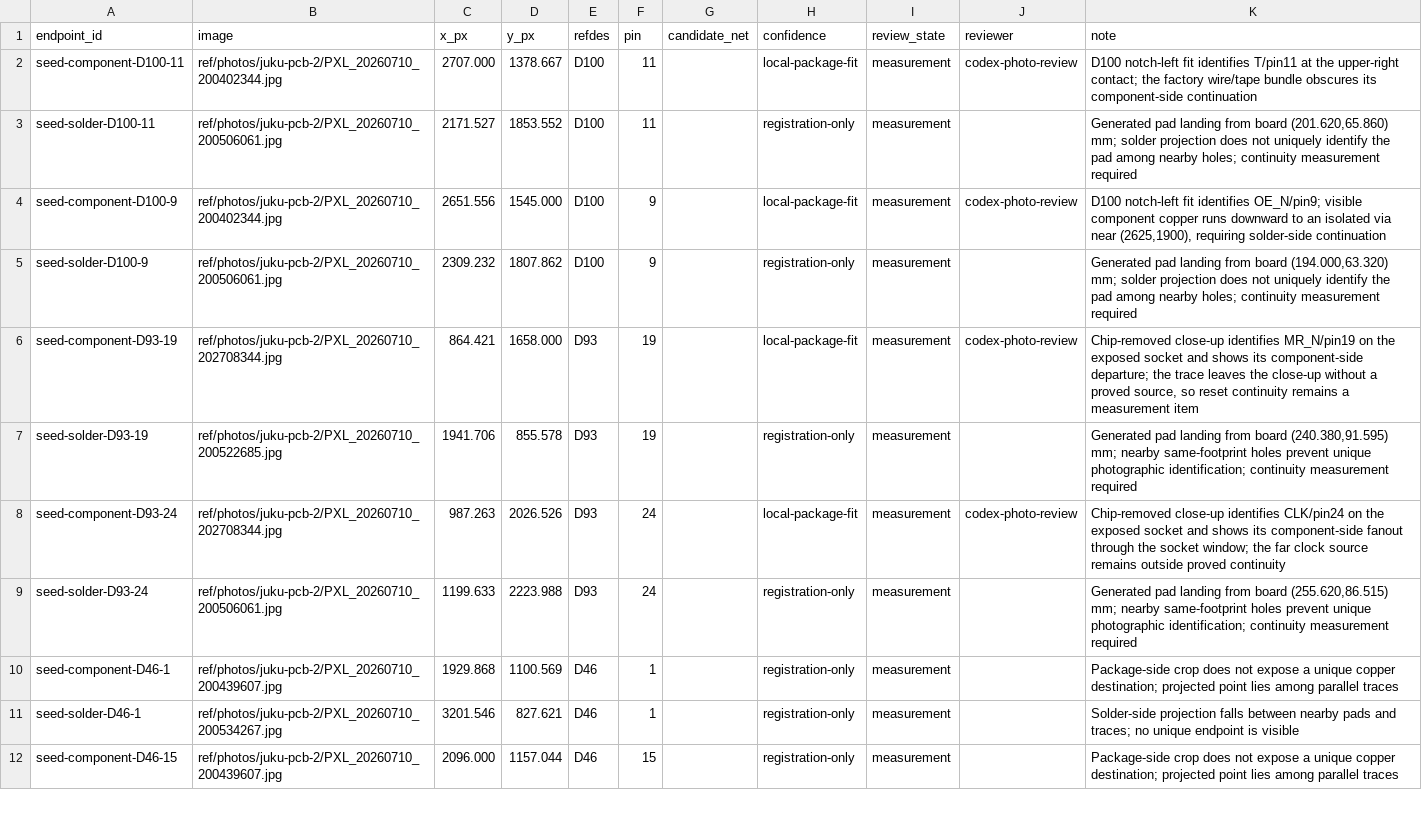
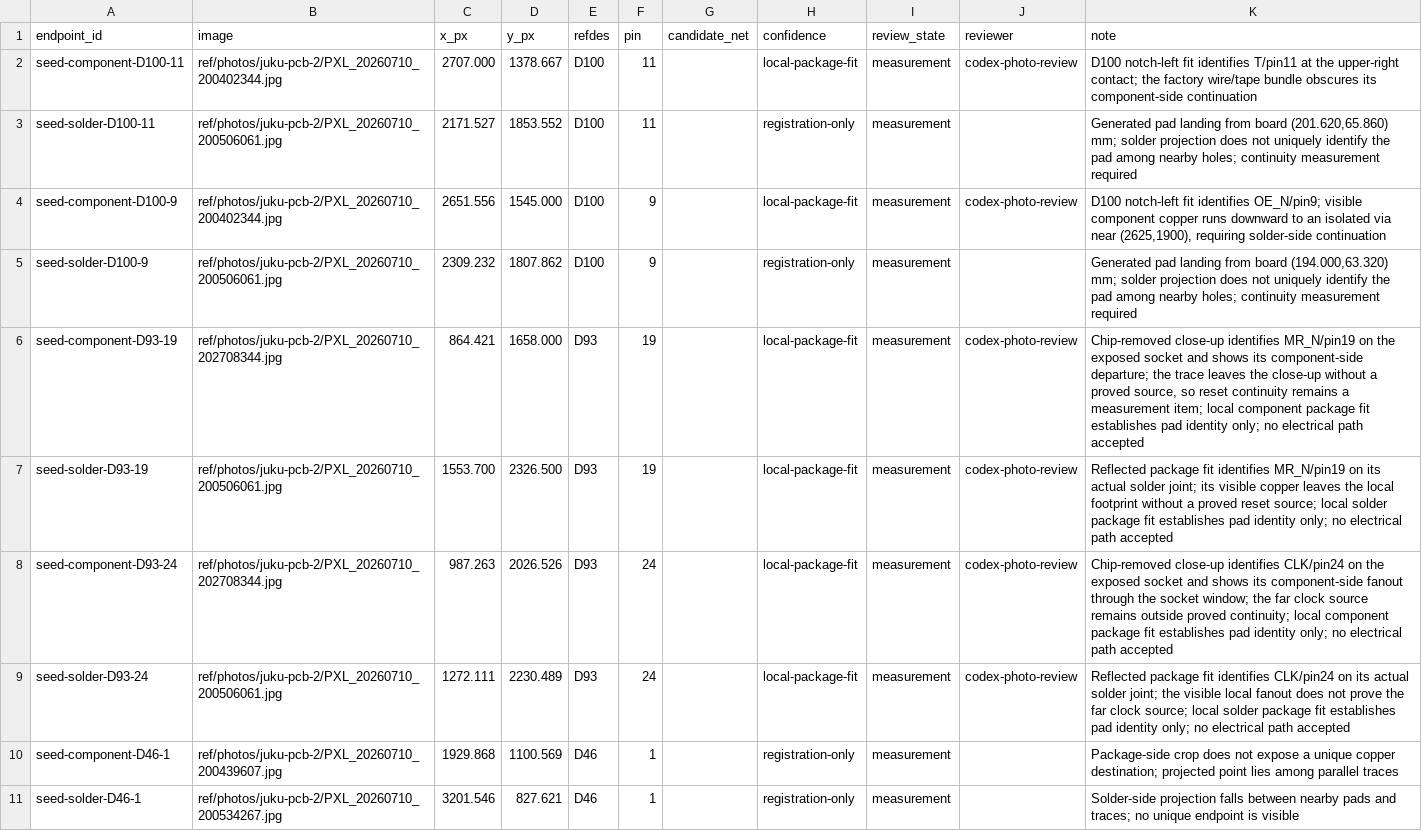
Before and after one commit to ddanila/8080-cosim, a CSV file: ref/photos/juku-pcb-2/endpoints.csv, drawn as a sheet; only a part is shown; the shorter side is filled out with more unchanged rows.

```diff
--- a/ref/photos/juku-pcb-2/endpoints.csv
+++ b/ref/photos/juku-pcb-2/endpoints.csv
@@ -5,6 +5,6 @@ seed-component-D100-9,ref/photos/juku-pcb-2/PXL_20260710_200402344.jpg,2651.556,
 seed-solder-D100-9,ref/photos/juku-pcb-2/PXL_20260710_200506061.jpg,2309.232,1807.862,D100,9,,registration-only,measurement,,"Generated pad landing from board (194.000,63.320) mm; solder projection does not uniquely identify the pad among nearby holes; continuity measurement required"
-seed-component-D93-19,ref/photos/juku-pcb-2/PXL_20260710_202708344.jpg,864.421,1658.000,D93,19,,local-package-fit,measurement,codex-photo-review,"Chip-removed close-up identifies MR_N/pin19 on the exposed socket and shows its component-side departure; the trace leaves the close-up without a proved source, so reset continuity remains a measurement item"
-seed-solder-D93-19,ref/photos/juku-pcb-2/PXL_20260710_200522685.jpg,1941.706,855.578,D93,19,,registration-only,measurement,,"Generated pad landing from board (240.380,91.595) mm; nearby same-footprint holes prevent unique photographic identification; continuity measurement required"
-seed-component-D93-24,ref/photos/juku-pcb-2/PXL_20260710_202708344.jpg,987.263,2026.526,D93,24,,local-package-fit,measurement,codex-photo-review,"Chip-removed close-up identifies CLK/pin24 on the exposed socket and shows its component-side fanout through the socket window; the far clock source remains outside proved continuity"
-seed-solder-D93-24,ref/photos/juku-pcb-2/PXL_20260710_200506061.jpg,1199.633,2223.988,D93,24,,registration-only,measurement,,"Generated pad landing from board (255.620,86.515) mm; nearby same-footprint holes prevent unique photographic identification; continuity measurement required"
+seed-component-D93-19,ref/photos/juku-pcb-2/PXL_20260710_202708344.jpg,864.421,1658.000,D93,19,,local-package-fit,measurement,codex-photo-review,"Chip-removed close-up identifies MR_N/pin19 on the exposed socket and shows its component-side departure; the trace leaves the close-up without a proved source, so reset continuity remains a measurement item; local component package fit establishes pad identity only; no electrical path accepted"
+seed-solder-D93-19,ref/photos/juku-pcb-2/PXL_20260710_200506061.jpg,1553.700,2326.500,D93,19,,local-package-fit,measurement,codex-photo-review,Reflected package fit identifies MR_N/pin19 on its actual solder joint; its visible copper leaves the local footprint without a proved reset source; local solder package fit establishes pad identity only; no electrical path accepted
+seed-component-D93-24,ref/photos/juku-pcb-2/PXL_20260710_202708344.jpg,987.263,2026.526,D93,24,,local-package-fit,measurement,codex-photo-review,Chip-removed close-up identifies CLK/pin24 on the exposed socket and shows its component-side fanout through the socket window; the far clock source remains outside proved continuity; local component package fit establishes pad identity only; no electrical path accepted
+seed-solder-D93-24,ref/photos/juku-pcb-2/PXL_20260710_200506061.jpg,1272.111,2230.489,D93,24,,local-package-fit,measurement,codex-photo-review,Reflected package fit identifies CLK/pin24 on its actual solder joint; the visible local fanout does not prove the far clock source; local solder package fit establishes pad identity only; no electrical path accepted
 seed-component-D46-1,ref/photos/juku-pcb-2/PXL_20260710_200439607.jpg,1929.868,1100.569,D46,1,,registration-only,measurement,,Package-side crop does not expose a unique copper destination; projected point lies among parallel traces
```
Also changed, not shown: 6 other files.
